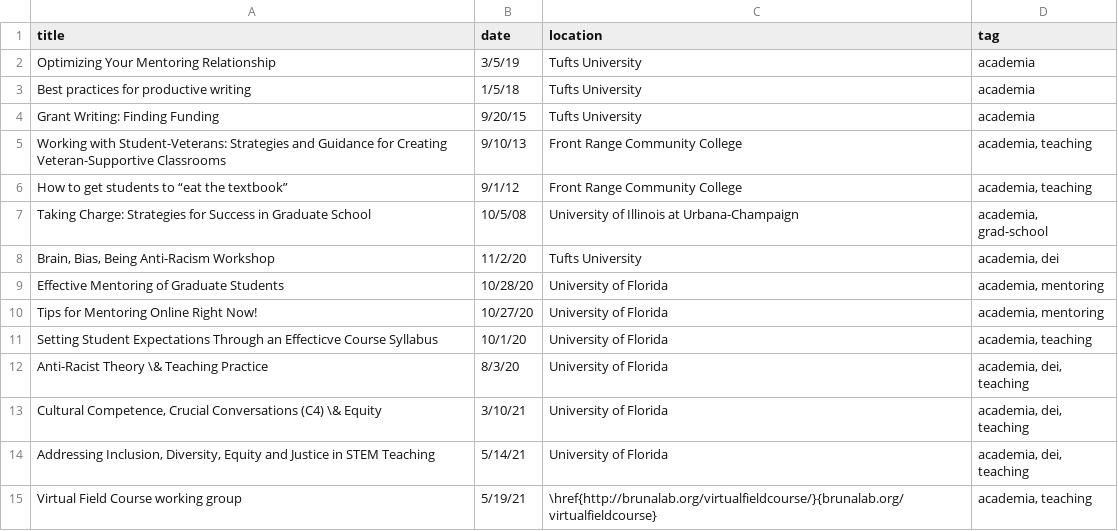
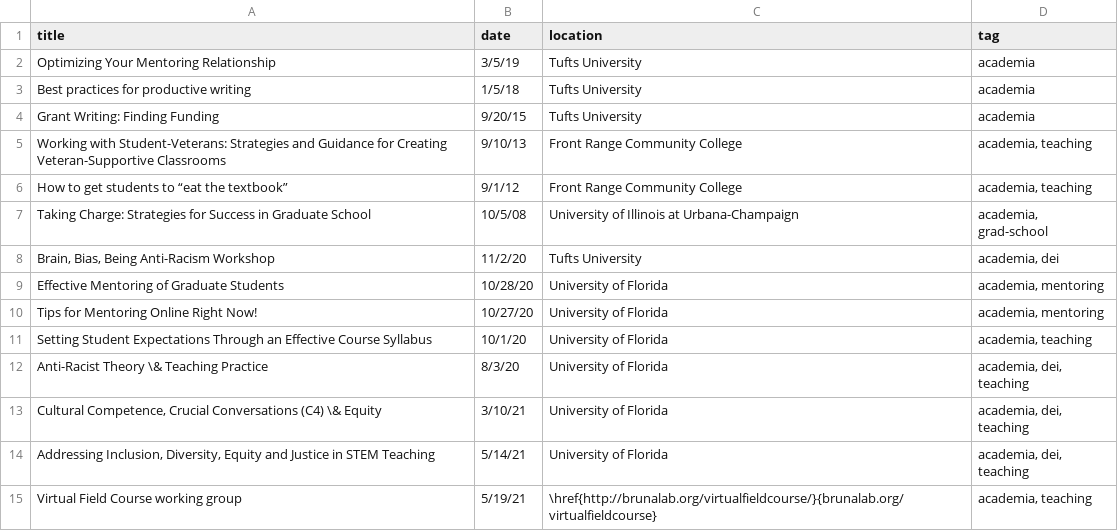
Before and after one commit to Aariq/curriculum-vitae, a CSV file: data/professional development.csv, drawn as a sheet.

Commit message:
typo

```diff
--- a/data/professional development.csv
+++ b/data/professional development.csv
@@ -10,3 +10,3 @@ Effective Mentoring of Graduate Students,10/28/20,University of Florida,"academi
 Tips for Mentoring Online Right Now!,10/27/20,University of Florida,"academia, mentoring"
-Setting Student Expectations Through an Effecticve Course Syllabus,10/1/20,University of Florida,"academia, teaching"
+Setting Student Expectations Through an Effective Course Syllabus,10/1/20,University of Florida,"academia, teaching"
 Anti-Racist Theory \& Teaching Practice,8/3/20,University of Florida,"academia, dei, teaching"
```
Also changed, not shown: 2 other files.
